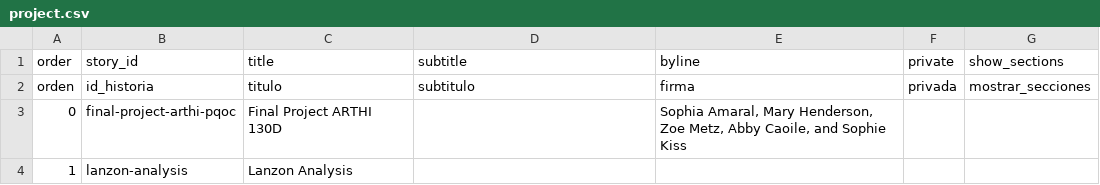
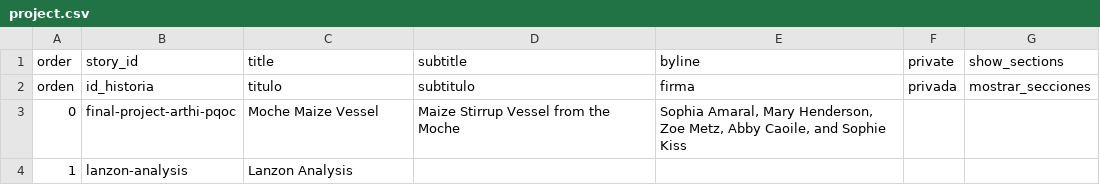
Before and after one commit to sophiaamaral05/test, a CSV file: telar-content/spreadsheets/project.csv, drawn as a sheet.

```diff
--- a/telar-content/spreadsheets/project.csv
+++ b/telar-content/spreadsheets/project.csv
@@ -2,3 +2,3 @@ order,story_id,title,subtitle,byline,private,show_sections
 orden,id_historia,titulo,subtitulo,firma,privada,mostrar_secciones
-0,final-project-arthi-pqoc,Final Project ARTHI 130D,,"Sophia Amaral, Mary Henderson, Zoe Metz, Abby Caoile, and Sophie Kiss",,
+0,final-project-arthi-pqoc,"Moche Maize Vessel ",Maize Stirrup Vessel from the Moche,"Sophia Amaral, Mary Henderson, Zoe Metz, Abby Caoile, and Sophie Kiss",,
 1,lanzon-analysis,Lanzon Analysis,,,,
```
Also changed, not shown: telar-content/spreadsheets/final-project-arthi-pqoc.csv, telar-content/spreadsheets/objects.csv, 4 other files.
